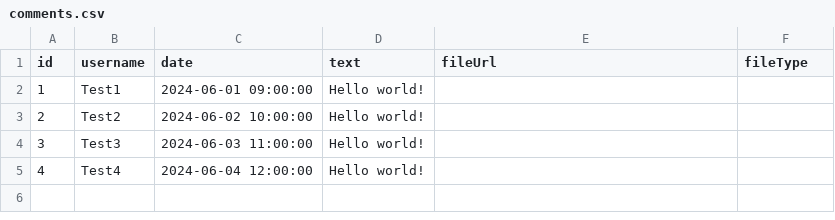
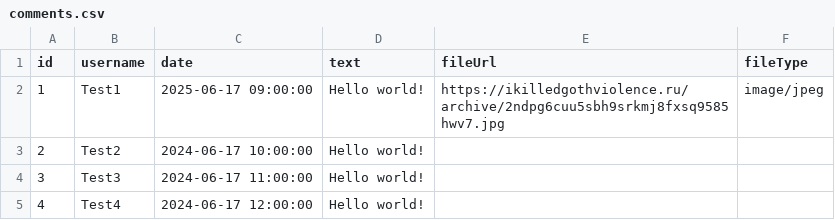
Before and after one commit to ikilledgothviolence/0bvadh3hsjnf3pzjehq774zs36q6og7f, a CSV file: comments.csv, drawn as a sheet.

Commit message:
Update comments.csv

```diff
--- a/comments.csv
+++ b/comments.csv
@@ -1,5 +1,5 @@
 id,username,date,text,fileUrl,fileType
-1,Test1,2024-06-01 09:00:00,Hello world!,,
-2,Test2,2024-06-02 10:00:00,Hello world!,,
-3,Test3,2024-06-03 11:00:00,Hello world!,,
-4,Test4,2024-06-04 12:00:00,Hello world!,,
+1,Test1,2025-06-17 09:00:00,Hello world!,https://ikilledgothviolence.ru/archive/2ndpg6cuu5sbh9srkmj8fxsq9585hwv7.jpg,image/jpeg,,
+2,Test2,2024-06-17 10:00:00,Hello world!,,
+3,Test3,2024-06-17 11:00:00,Hello world!,,
+4,Test4,2024-06-17 12:00:00,Hello world!,,
```
